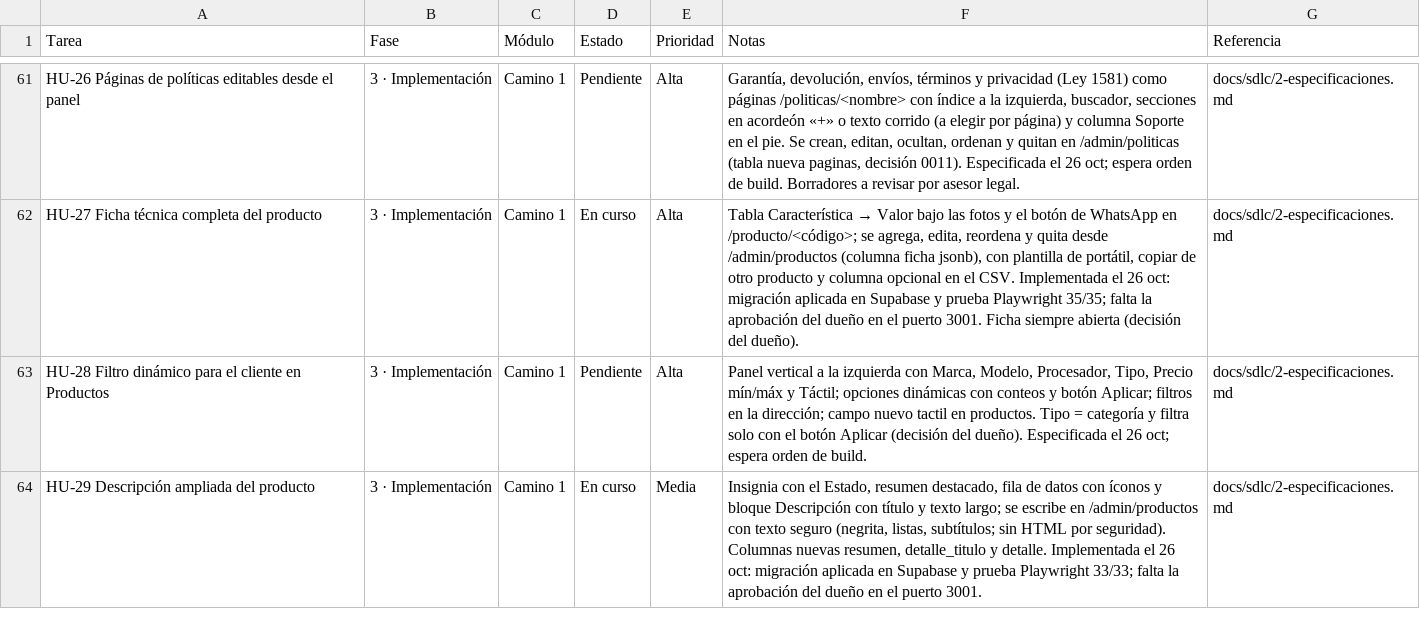
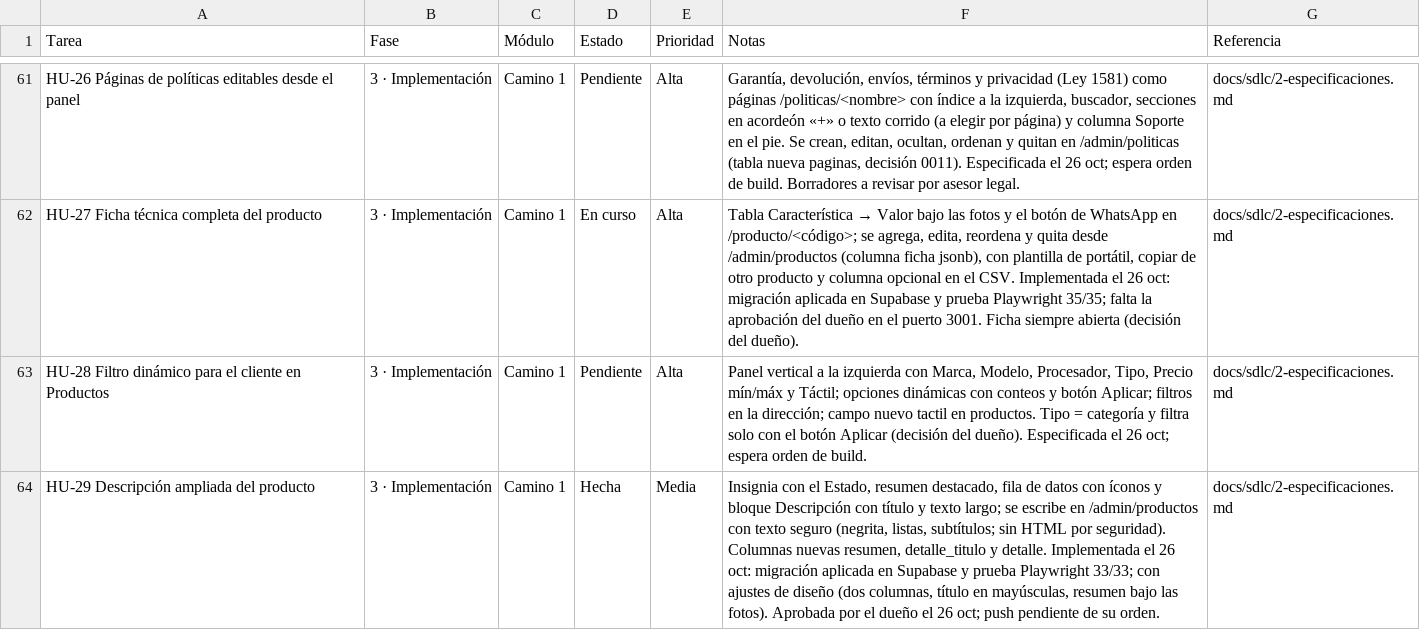
Before and after one commit to Appsheet-jm456/ventas-virtuales-web, a CSV file: docs/notion/tareas.csv, drawn as a sheet; only a part is shown, gaps mark what is left out; the diff names each change by its address in the sheet, - before the commit and + after, or states it on an @@ line.

```diff
--- a/docs/notion/tareas.csv
+++ b/docs/notion/tareas.csv
-D64 (Estado): En curso
+D64 (Estado): Hecha
-F64 (Notas): …Playwright 33/33; falta la aprobación del dueño en el puerto 3001.
+F64 (Notas): …Playwright 33/33; con ajustes de diseño (dos columnas, título en mayúsculas, resumen bajo las fotos). Aprobada por el dueño el 26 oct; push pendiente de su orden.
```
Also changed, not shown: 1 other file.
